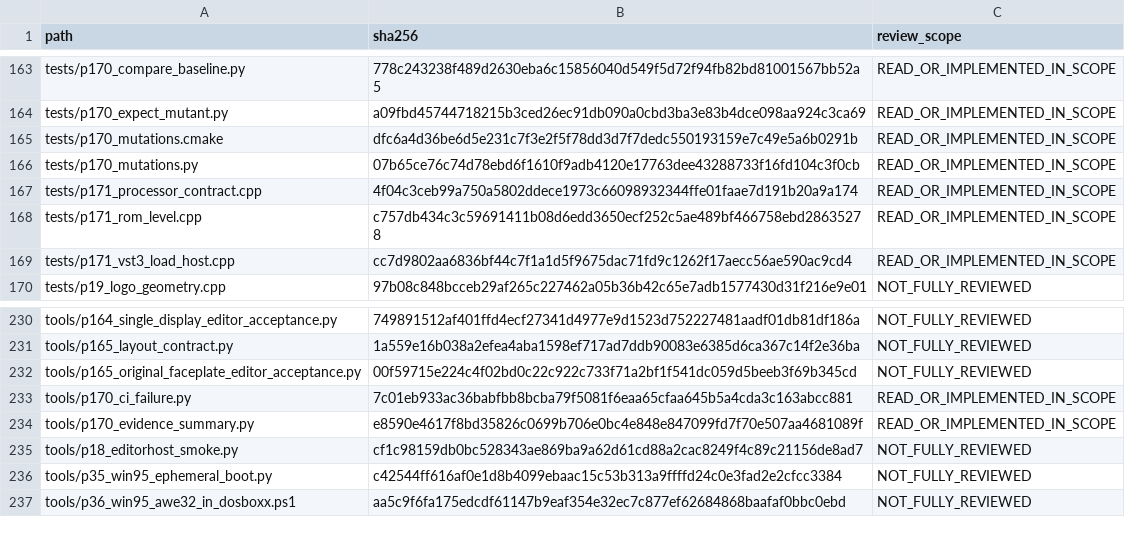
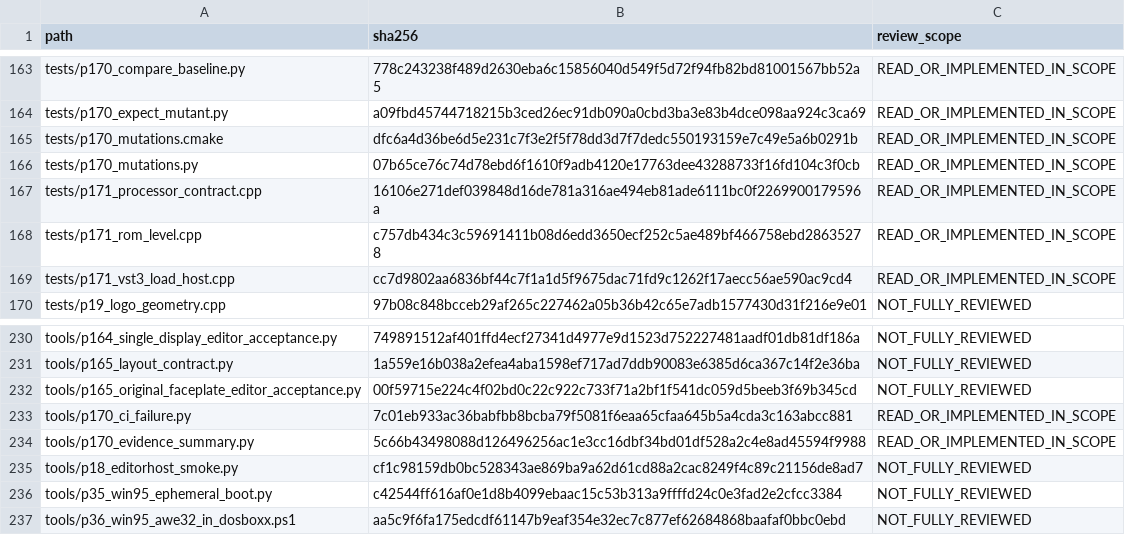
Before and after one commit to challanger2000/125A-AWE-Synthesizer, a CSV file: docs/P170-P171-FILE-INVENTORY.csv, drawn as a sheet; only a part is shown, gaps mark what is left out; the diff covers the shown part only.

```diff
--- a/docs/P170-P171-FILE-INVENTORY.csv
+++ b/docs/P170-P171-FILE-INVENTORY.csv
@@ -166,3 +166,3 @@ tests/p170_mutations.cmake,dfc6a4d36be6d5e231c7f3e2f5f78dd3d7f7dedc550193159e7c4
 tests/p170_mutations.py,07b65ce76c74d78ebd6f1610f9adb4120e17763dee43288733f16fd104c3f0cb,READ_OR_IMPLEMENTED_IN_SCOPE
-tests/p171_processor_contract.cpp,4f04c3ceb99a750a5802ddece1973c66098932344ffe01faae7d191b20a9a174,READ_OR_IMPLEMENTED_IN_SCOPE
+tests/p171_processor_contract.cpp,16106e271def039848d16de781a316ae494eb81ade6111bc0f2269900179596a,READ_OR_IMPLEMENTED_IN_SCOPE
 tests/p171_rom_level.cpp,c757db434c3c59691411b08d6edd3650ecf252c5ae489bf466758ebd28635278,READ_OR_IMPLEMENTED_IN_SCOPE
@@ -233,3 +233,3 @@ tools/p165_original_faceplate_editor_acceptance.py,00f59715e224c4f02bd0c22c922c7
 tools/p170_ci_failure.py,7c01eb933ac36babfbb8bcba79f5081f6eaa65cfaa645b5a4cda3c163abcc881,READ_OR_IMPLEMENTED_IN_SCOPE
-tools/p170_evidence_summary.py,e8590e4617f8bd35826c0699b706e0bc4e848e847099fd7f70e507aa4681089f,READ_OR_IMPLEMENTED_IN_SCOPE
+tools/p170_evidence_summary.py,5c66b43498088d126496256ac1e3cc16dbf34bd01df528a2c4e8ad45594f9988,READ_OR_IMPLEMENTED_IN_SCOPE
 tools/p18_editorhost_smoke.py,cf1c98159db0bc528343ae869ba9a62d61cd88a2cac8249f4c89c21156de8ad7,NOT_FULLY_REVIEWED
```
Also changed, not shown: 8 edited cells elsewhere in this file, 5 other files.
